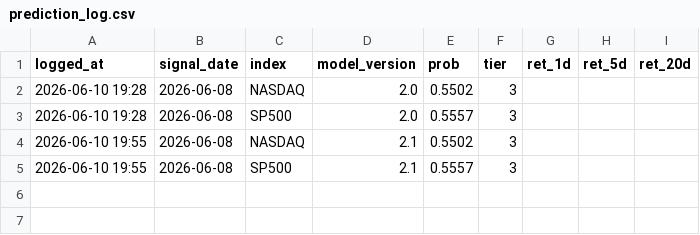
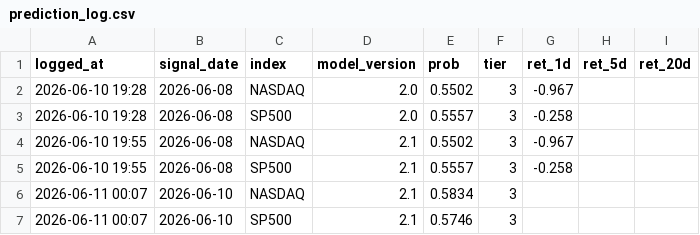
Before and after one commit to Vambrocop/valpha-lab, a CSV file: market-analysis/data/processed/prediction_log.csv, drawn as a sheet.

```diff
--- a/market-analysis/data/processed/prediction_log.csv
+++ b/market-analysis/data/processed/prediction_log.csv
@@ -1,5 +1,7 @@
 logged_at,signal_date,index,model_version,prob,tier,ret_1d,ret_5d,ret_20d
-2026-06-10 19:28,2026-06-08,NASDAQ,2.0,0.5502,3,,,
-2026-06-10 19:28,2026-06-08,SP500,2.0,0.5557,3,,,
-2026-06-10 19:55,2026-06-08,NASDAQ,2.1,0.5502,3,,,
-2026-06-10 19:55,2026-06-08,SP500,2.1,0.5557,3,,,
+2026-06-10 19:28,2026-06-08,NASDAQ,2.0,0.5502,3,-0.967,,
+2026-06-10 19:28,2026-06-08,SP500,2.0,0.5557,3,-0.258,,
+2026-06-10 19:55,2026-06-08,NASDAQ,2.1,0.5502,3,-0.967,,
+2026-06-10 19:55,2026-06-08,SP500,2.1,0.5557,3,-0.258,,
+2026-06-11 00:07,2026-06-10,NASDAQ,2.1,0.5834,3,,,
+2026-06-11 00:07,2026-06-10,SP500,2.1,0.5746,3,,,
```
Also changed, not shown: 16 other files.
